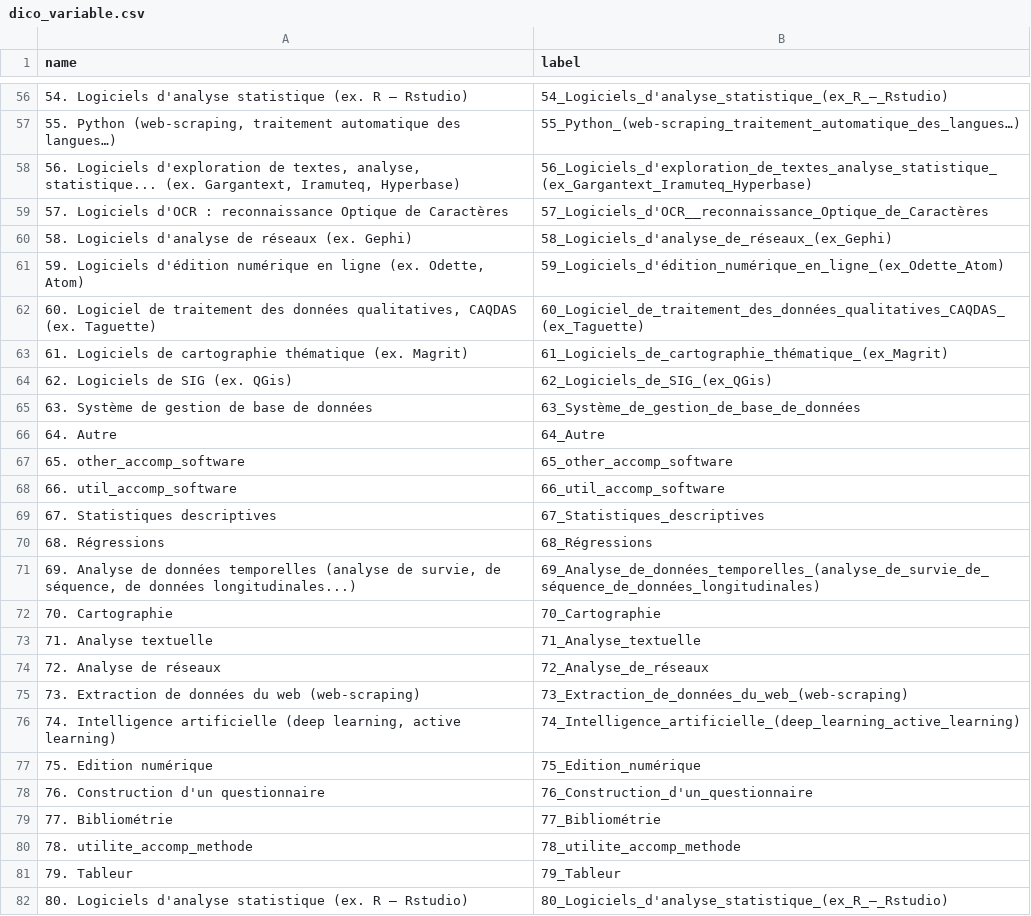
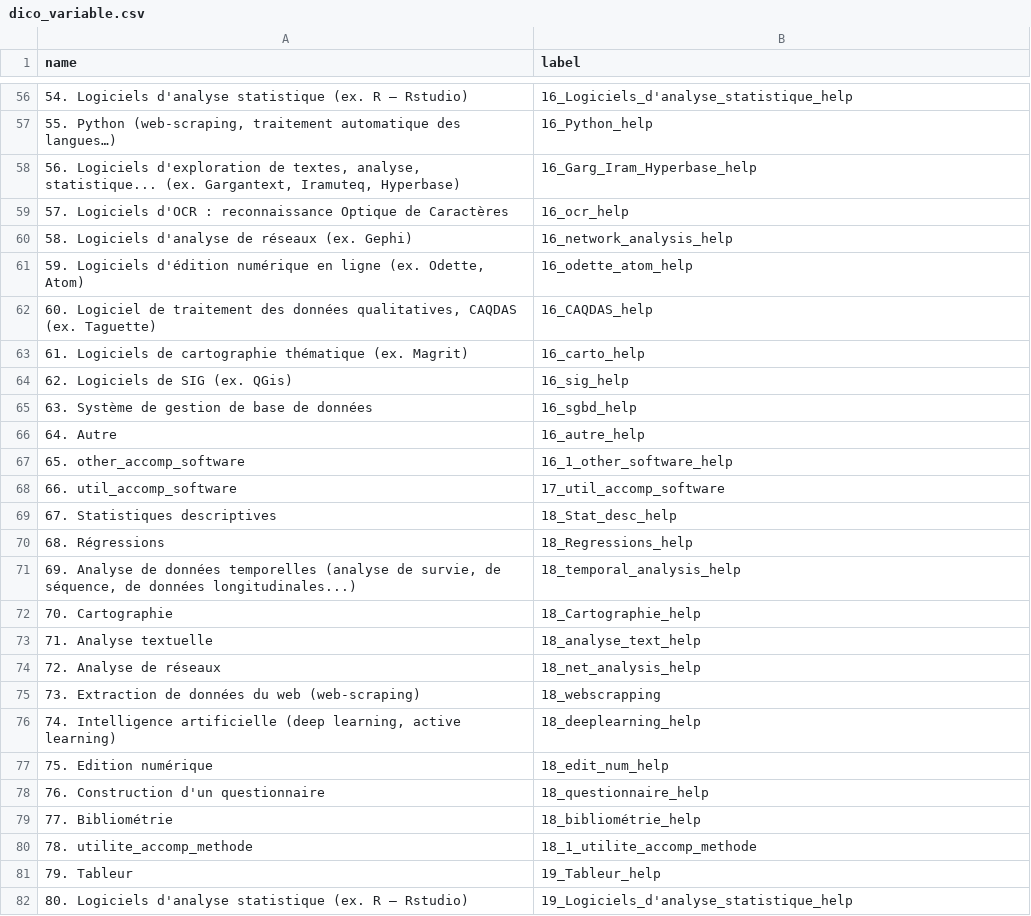
Before and after one commit to luneauaymeric/enquete_SO_p8, a CSV file: script_traitement/dico_variable.csv, drawn as a sheet; only a part is shown, gaps mark what is left out; the diff covers the shown part only; the diff names each change by its address in the sheet, - before the commit and + after, or states it on an @@ line.

```diff
--- a/script_traitement/dico_variable.csv
+++ b/script_traitement/dico_variable.csv
-B56 (label): 54_Logiciels_d'analyse_statistique_(ex_R_–_Rstudio)
+B56 (label): 16_Logiciels_d'analyse_statistique_help
-B57 (label): 55_Python_(web-scraping_traitement_automatique_des_langues…)
+B57 (label): 16_Python_help
-B58 (label): 56_Logiciels_d'exploration_de_textes_analyse_statistique_(ex_Gargantext_Iramuteq_Hyperbase)
+B58 (label): 16_Garg_Iram_Hyperbase_help
-B59 (label): 57_Logiciels_d'OCR__reconnaissance_Optique_de_Caractères
+B59 (label): 16_ocr_help
-B60 (label): 58_Logiciels_d'analyse_de_réseaux_(ex_Gephi)
+B60 (label): 16_network_analysis_help
-B61 (label): 59_Logiciels_d'édition_numérique_en_ligne_(ex_Odette_Atom)
+B61 (label): 16_odette_atom_help
-B62 (label): 60_Logiciel_de_traitement_des_données_qualitatives_CAQDAS_(ex_Taguette)
+B62 (label): 16_CAQDAS_help
-B63 (label): 61_Logiciels_de_cartographie_thématique_(ex_Magrit)
+B63 (label): 16_carto_help
-B64 (label): 62_Logiciels_de_SIG_(ex_QGis)
+B64 (label): 16_sig_help
-B65 (label): 63_Système_de_gestion_de_base_de_données
+B65 (label): 16_sgbd_help
-B66 (label): 64_Autre
+B66 (label): 16_autre_help
-B67 (label): 65_other_accomp_software
+B67 (label): 16_1_other_software_help
-B68 (label): 66_util_accomp_software
+B68 (label): 17_util_accomp_software
-B69 (label): 67_Statistiques_descriptives
+B69 (label): 18_Stat_desc_help
-B70 (label): 68_Régressions
+B70 (label): 18_Regressions_help
-B71 (label): 69_Analyse_de_données_temporelles_(analyse_de_survie_de_séquence_de_données_longitudinales)
+B71 (label): 18_temporal_analysis_help
-B72 (label): 70_Cartographie
+B72 (label): 18_Cartographie_help
-B73 (label): 71_Analyse_textuelle
+B73 (label): 18_analyse_text_help
-B74 (label): 72_Analyse_de_réseaux
+B74 (label): 18_net_analysis_help
-B75 (label): 73_Extraction_de_données_du_web_(web-scraping)
+B75 (label): 18_webscrapping
-B76 (label): 74_Intelligence_artificielle_(deep_learning_active_learning)
+B76 (label): 18_deeplearning_help
-B77 (label): 75_Edition_numérique
+B77 (label): 18_edit_num_help
-B78 (label): 76_Construction_d'un_questionnaire
+B78 (label): 18_questionnaire_help
-B79 (label): 77_Bibliométrie
+B79 (label): 18_bibliométrie_help
-B80 (label): 78_utilite_accomp_methode
+B80 (label): 18_1_utilite_accomp_methode
-B81 (label): 79_Tableur
+B81 (label): 19_Tableur_help
-B82 (label): 80_Logiciels_d'analyse_statistique_(ex_R_–_Rstudio)
+B82 (label): 19_Logiciels_d'analyse_statistique_help
```
Also changed, not shown: 126 edited cells elsewhere in this file.
